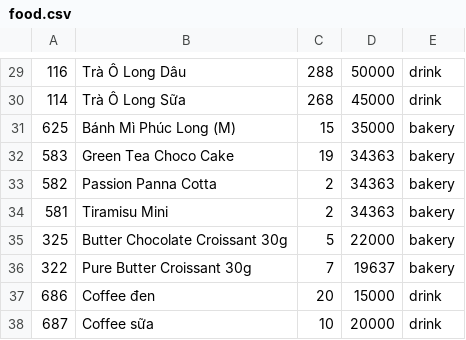
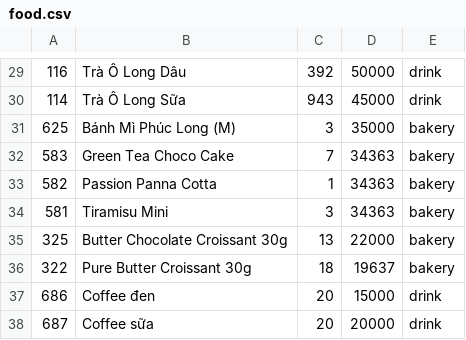
Before and after one commit to hacongbang174/CaseStudy-Module2, a CSV file: src/main/data/food.csv, drawn as a sheet; only a part is shown, gaps mark what is left out; the diff covers the shown part only.

```diff
--- a/src/main/data/food.csv
+++ b/src/main/data/food.csv
@@ -29,10 +29,10 @@
-116,Trà Ô Long Dâu,288,50000,drink
-114,Trà Ô Long Sữa,268,45000,drink
-625,Bánh Mì Phúc Long (M),15,35000,bakery
-583,Green Tea Choco Cake,19,34363,bakery
-582,Passion Panna Cotta,2,34363,bakery
-581,Tiramisu Mini,2,34363,bakery
-325,Butter Chocolate Croissant 30g,5,22000,bakery
-322,Pure Butter Croissant 30g,7,19637,bakery
+116,Trà Ô Long Dâu,392,50000,drink
+114,Trà Ô Long Sữa,943,45000,drink
+625,Bánh Mì Phúc Long (M),3,35000,bakery
+583,Green Tea Choco Cake,7,34363,bakery
+582,Passion Panna Cotta,1,34363,bakery
+581,Tiramisu Mini,3,34363,bakery
+325,Butter Chocolate Croissant 30g,13,22000,bakery
+322,Pure Butter Croissant 30g,18,19637,bakery
 686,Coffee đen,20,15000,drink
-687,Coffee sữa,10,20000,drink
+687,Coffee sữa,20,20000,drink
```
Also changed, not shown: 28 edited cells elsewhere in this file, 19 other files.
